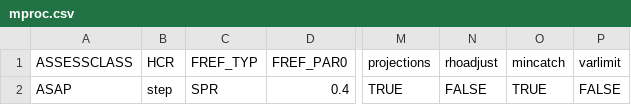
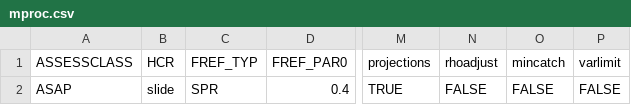
Before and after one commit to lkerr/groundfish-MSE, a CSV file: modelParameters/mproc.csv, drawn as a sheet; only a part is shown, gaps mark what is left out; the diff names each change by its address in the sheet, - before the commit and + after, or states it on an @@ line.

```diff
--- a/modelParameters/mproc.csv
+++ b/modelParameters/mproc.csv
-B2 (HCR): step
+B2 (HCR): slide
-O2 (mincatch): TRUE
+O2 (mincatch): FALSE
```
Also changed, not shown: data/data_raw/AssessmentHistory/haddockGB.csv, 16 other files.
